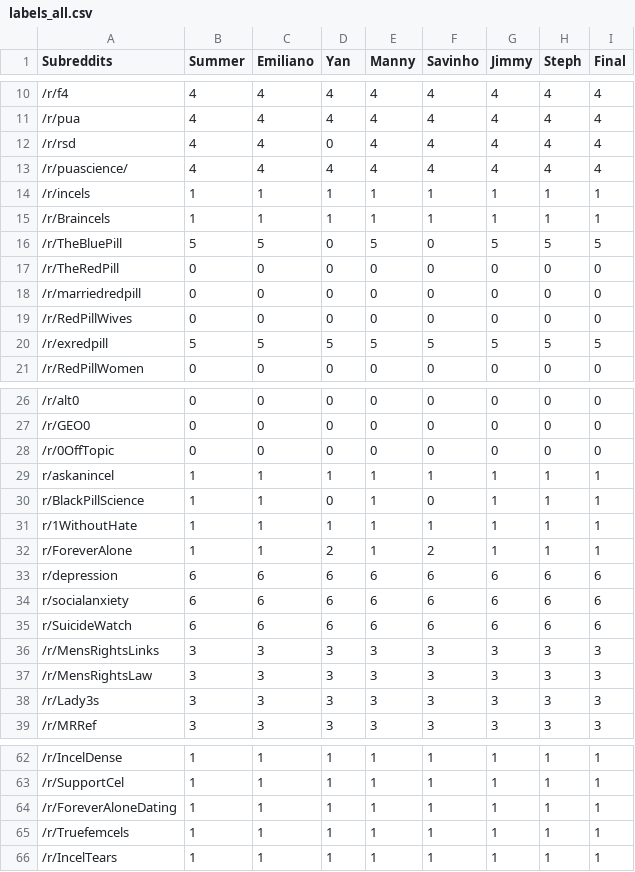
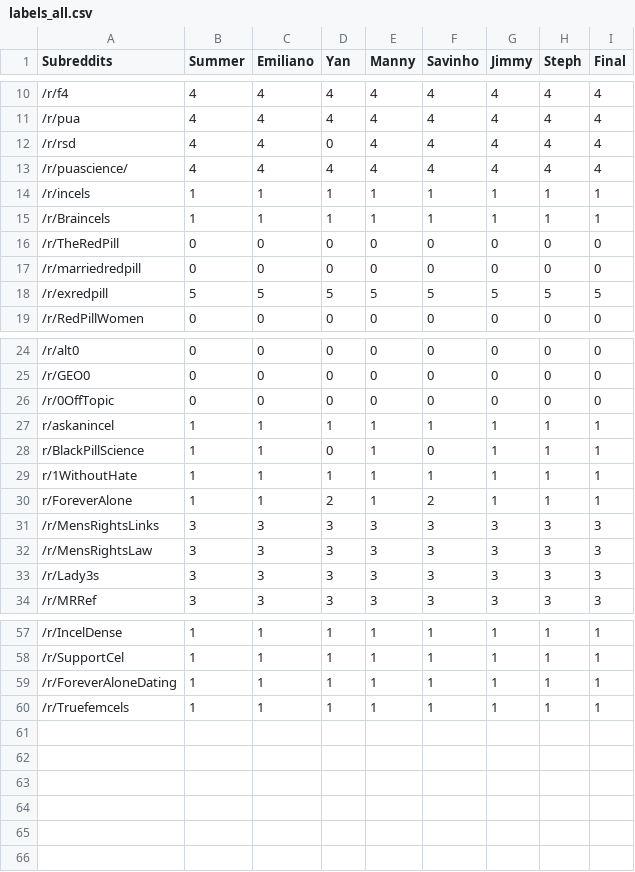
Before and after one commit to idramalab/manosphere_analysis, a CSV file: helpers/labels_all.csv, drawn as a sheet; only a part is shown, gaps mark what is left out; the diff names each change by its address in the sheet, - before the commit and + after, or states it on an @@ line.

Commit message:
Sharing data + code!

```diff
--- a/helpers/labels_all.csv
+++ b/helpers/labels_all.csv
-row 16: /r/TheBluePill | 5 | 5 | 0 | 5 | 0 | 5 | 5 | 5
-row 19: /r/RedPillWives | 0 | 0 | 0 | 0 | 0 | 0 | 0 | 0
-row 33: r/depression | 6 | 6 | 6 | 6 | 6 | 6 | 6 | 6
-row 34: r/socialanxiety | 6 | 6 | 6 | 6 | 6 | 6 | 6 | 6
-row 35: r/SuicideWatch | 6 | 6 | 6 | 6 | 6 | 6 | 6 | 6
-row 66: /r/IncelTears | 1 | 1 | 1 | 1 | 1 | 1 | 1 | 1
```
Also changed, not shown: helpers/labels.csv, 48 other files.
